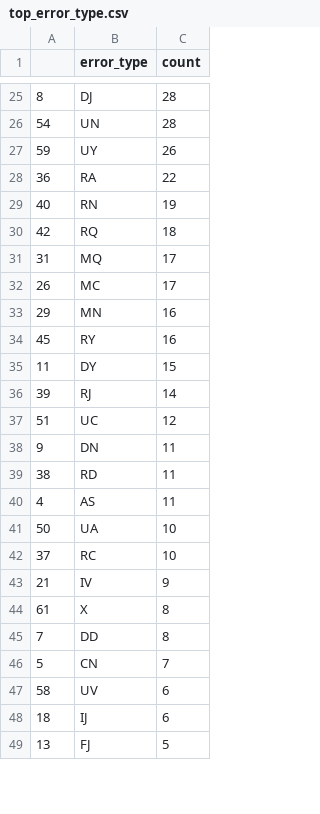
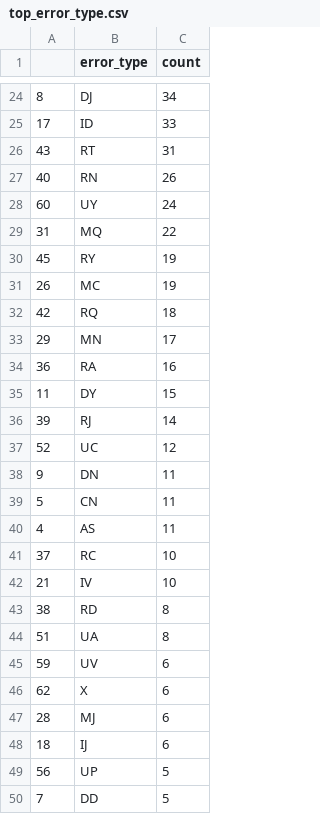
Before and after one commit to leticiawanderley/identifying-nlt, a CSV file: data/top_error_type.csv, drawn as a sheet; only a part is shown, gaps mark what is left out; the shorter side is filled out with more unchanged rows; the diff covers the shown part only.

```diff
--- a/data/top_error_type.csv
+++ b/data/top_error_type.csv
@@ -25,24 +24,27 @@
-8,DJ,28
-54,UN,28
-59,UY,26
-36,RA,22
-40,RN,19
+8,DJ,34
+17,ID,33
+43,RT,31
+40,RN,26
+60,UY,24
+31,MQ,22
+45,RY,19
+26,MC,19
 42,RQ,18
-31,MQ,17
-26,MC,17
-29,MN,16
-45,RY,16
+29,MN,17
+36,RA,16
 11,DY,15
 39,RJ,14
-51,UC,12
+52,UC,12
 9,DN,11
-38,RD,11
+5,CN,11
 4,AS,11
-50,UA,10
 37,RC,10
-21,IV,9
-61,X,8
-7,DD,8
-5,CN,7
-58,UV,6
+21,IV,10
+38,RD,8
+51,UA,8
+59,UV,6
+62,X,6
+28,MJ,6
 18,IJ,6
+56,UP,5
+7,DD,5
```
Also changed, not shown: 14 added rows, 16 removed rows and 10 edited cells elsewhere in this file, data/tagged_sentences.csv, data/top_correct_trigram_poss_error_type.csv, 3 other files.
